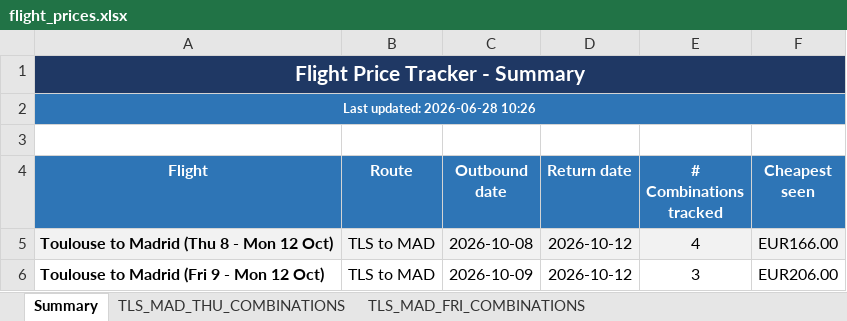
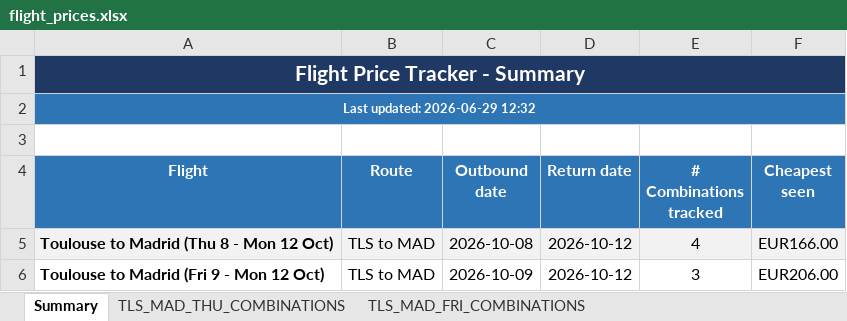
Before and after one commit to DrWu22/flight-tracker, an Excel workbook: flight_prices.xlsx, sheet Summary, drawn as a sheet; values as stored, in another font and other column widths than the file's, no borders; the diff names each change by its address in the sheet, - before the commit and + after, or states it on an @@ line.

```diff
--- a/flight_prices.xlsx (sheet Summary)
+++ b/flight_prices.xlsx (sheet Summary)
-A2 (Flight): Last updated: 2026-06-28 10:26
+A2 (Flight): Last updated: 2026-06-29 12:32
```
Also changed, not shown: sheet TLS_MAD_FRI_COMBINATIONS, sheet TLS_MAD_THU_COMBINATIONS, 2 other files.
